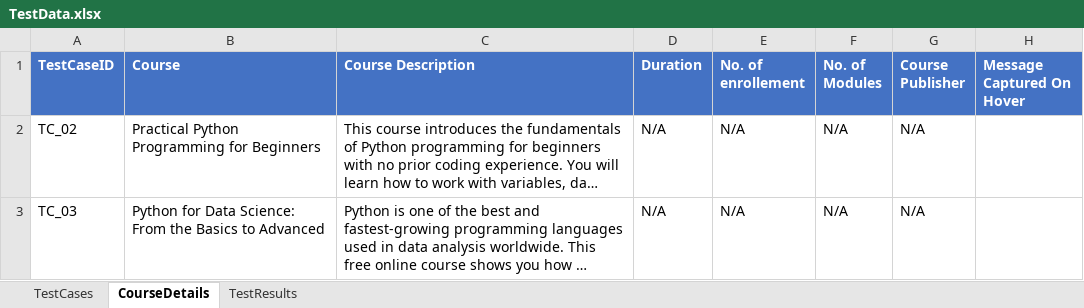
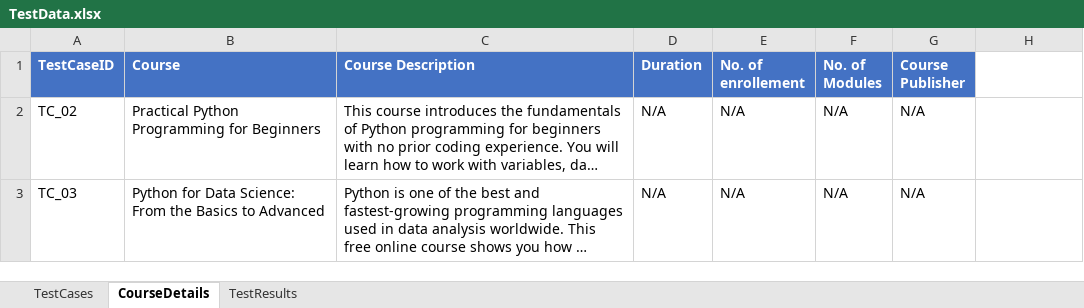
Before and after one commit to PoojaJaiswal18/AlisonAutomation, an Excel workbook: target/test-classes/TestData.xlsx, sheet CourseDetails, drawn as a sheet; long unchanged cells end in …; values as stored, in another font and other column widths than the file's, no borders; the diff names each change by its address in the sheet, - before the commit and + after, or states it on an @@ line.

Commit message:
remove capture hover message functionality

```diff
--- a/target/test-classes/TestData.xlsx (sheet CourseDetails)
+++ b/target/test-classes/TestData.xlsx (sheet CourseDetails)
-H1: Message Captured On Hover
+H1: (empty)
-H1 fill: #4472C4
+H1 fill: none
```
Also changed, not shown: sheet TestResults, 10 other files.
